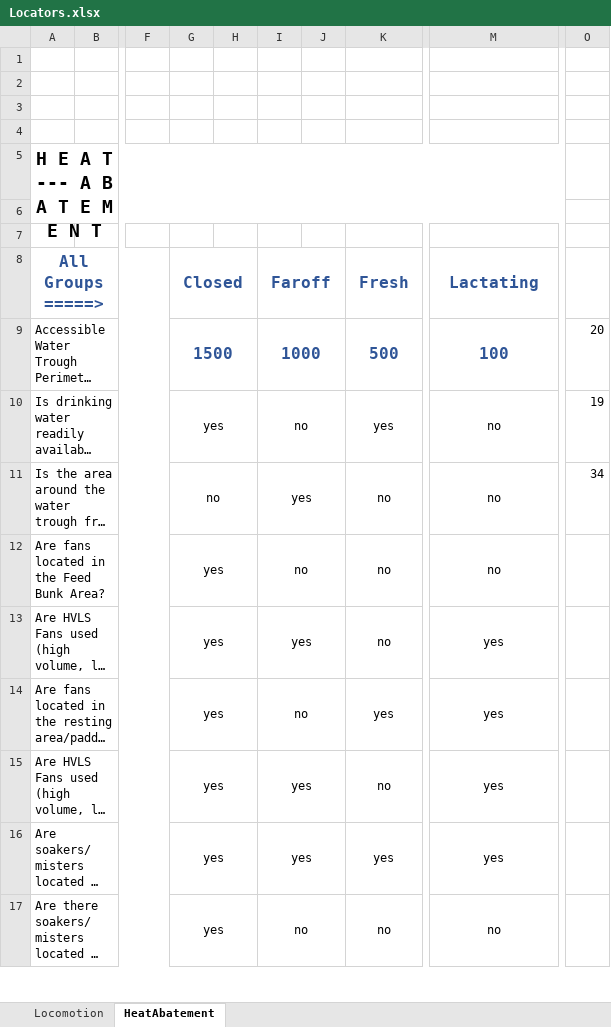
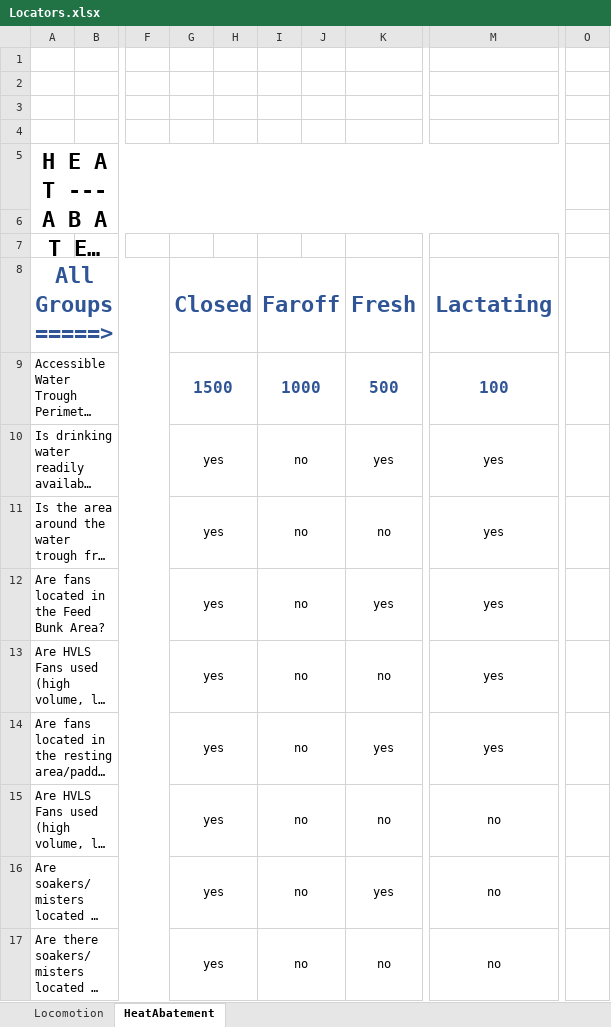
Before and after one commit to Abbaskhan96/Automation-Zinpro, an Excel workbook: Excell_files/Locators.xlsx, sheet HeatAbatement, drawn as a sheet; only a part is shown, gaps mark what is left out; long unchanged cells end in …; values as stored, in another font and other column widths than the file's, no borders; the diff covers the shown part only; the diff names each change by its address in the sheet, - before the commit and + after, or states it on an @@ line.

Commit message:
Locomotion & Heat Abatement both are completed from the Excell file

```diff
--- a/Excell_files/Locators.xlsx (sheet HeatAbatement)
+++ b/Excell_files/Locators.xlsx (sheet HeatAbatement)
@@ A5 text size: larger @@
@@ A8 text size: larger @@
@@ G8 text size: larger @@
@@ I8 text size: larger @@
@@ K8 text size: larger @@
@@ M8 text size: larger @@
-O9: 20
+O9: (empty)
-M10:M12 (Lactating): no
+M10:M12 (Lactating): yes
-O10: 19
+O10: (empty)
-G11 (Closed): no
+G11 (Closed): yes
-I11 (Faroff): yes
+I11 (Faroff): no
-O11: 34
+O11: (empty)
-K12 (Fresh): no
+K12 (Fresh): yes
-I13 (Faroff): yes
+I13 (Faroff): no
-I15:I16 (Faroff): yes
+I15:I16 (Faroff): no
-M15:M16 (Lactating): yes
+M15:M16 (Lactating): no
```
Also changed, not shown: 3 added rows, 3 removed rows and 26 edited cells elsewhere in this sheet, sheet Locomotion, 3 other files.
